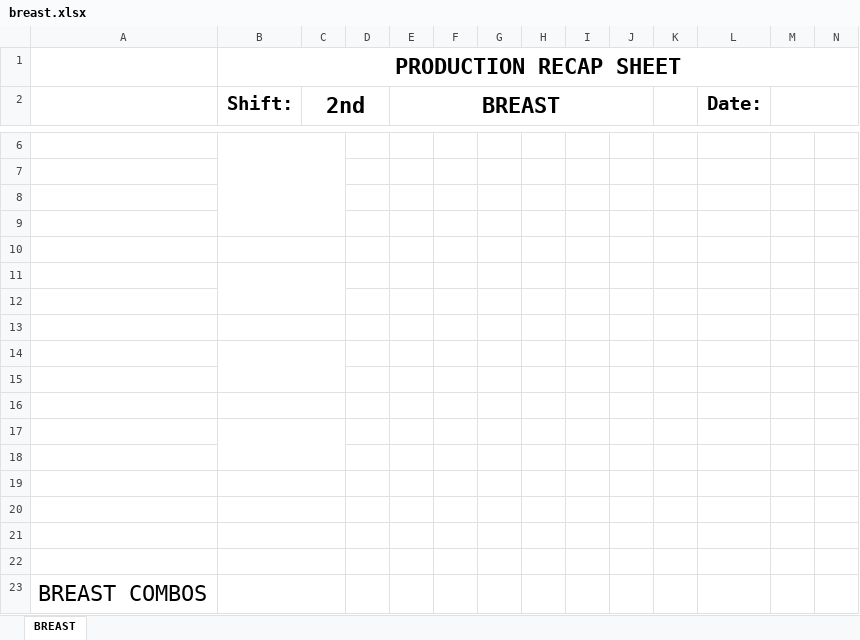
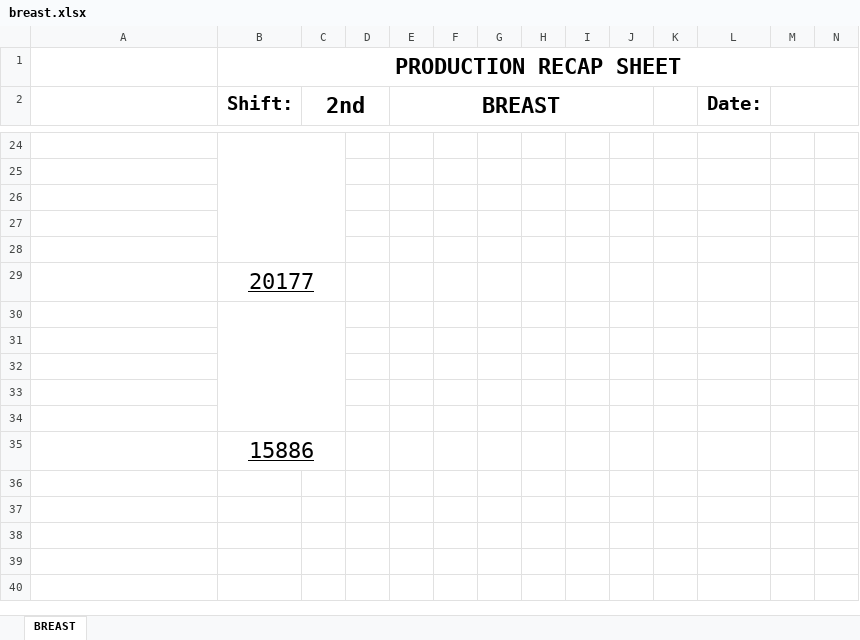
Before and after one commit to tdphuochuy/CustomLabelPrinter, an Excel workbook: CustomLabelPrinter/recap/breast.xlsx, sheet BREAST, drawn as a sheet; only a part is shown, gaps mark what is left out; values as stored, in another font and other column widths than the file's, no borders; removed rows and columns are numbered as before the commit, all else as after; the diff covers the shown part only; the diff names each change by its address in the sheet, - before the commit and + after, or states it on an @@ line.

```diff
--- a/CustomLabelPrinter/recap/breast.xlsx (sheet BREAST)
+++ b/CustomLabelPrinter/recap/breast.xlsx (sheet BREAST)
-B6:C9 merged
+B24:C28 merged
-B10:C10 merged
+row 29:  | 20177
-B11:C12 merged
+B30:C34 merged
-B13:C13 merged
-B14:C15 merged
-B35 (Shift:): (empty)
+B35 (Shift:): 15886
-row 17: (empty)
-row 18: (empty)
-row 19: (empty)
-row 20: (empty)
-row 21: (empty)
-row 22: (empty)
-row 23: BREAST COMBOS
```
Also changed, not shown: 18 added rows, 1 edited cell and merged cells elsewhere in this sheet, CustomLabelPrinter/recap/carcass.xlsx, 9 other files.
